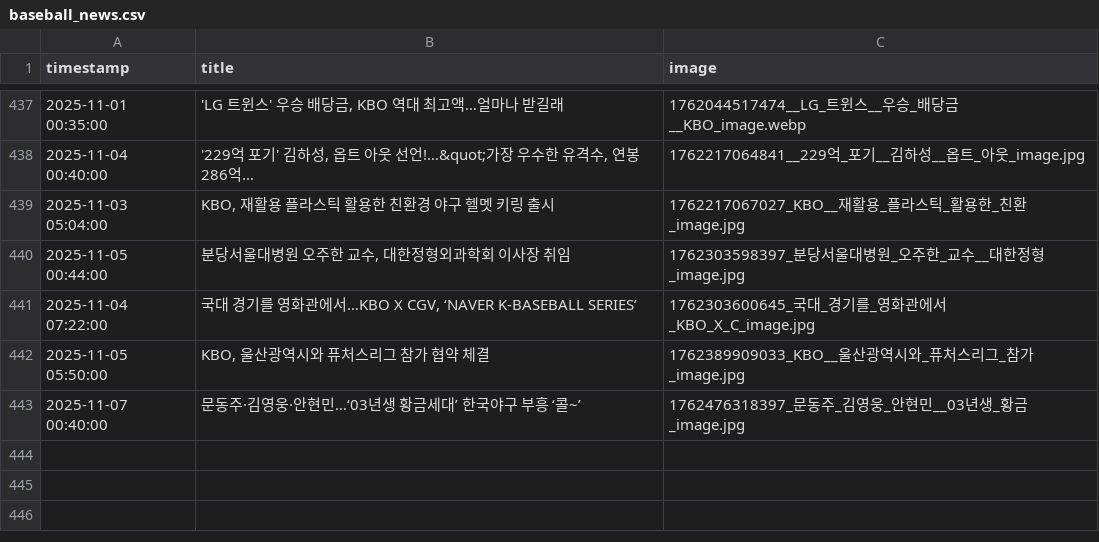
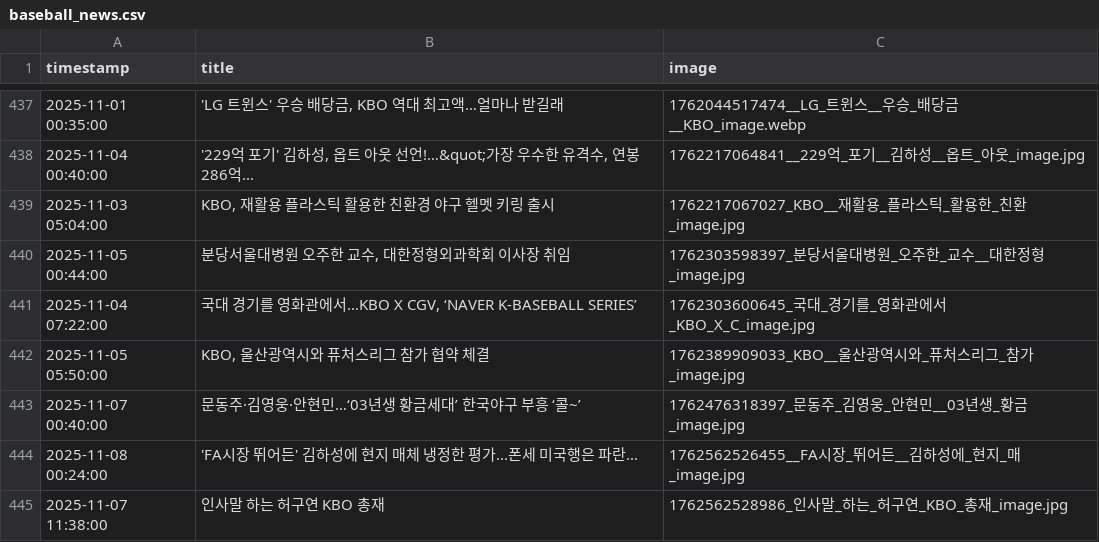
Before and after one commit to thousandyehyang-archive/kbo-news-crawl, a CSV file: baseball_news.csv, drawn as a sheet; only a part is shown, gaps mark what is left out; the diff names each change by its address in the sheet, - before the commit and + after, or states it on an @@ line.

```diff
--- a/baseball_news.csv
+++ b/baseball_news.csv
+row 444: 2025-11-08 00:24:00 | 'FA시장 뛰어든' 김하성에 현지 매체 냉정한 평가...폰세 미국행은 파란... | 1762562526455__FA시장_뛰어든__김하성에_현지_매_image.jpg
+row 445: 2025-11-07 11:38:00 | 인사말 하는 허구연 KBO 총재 | 1762562528986_인사말_하는_허구연_KBO_총재_image.jpg
```
Also changed, not shown: 4 other files.
